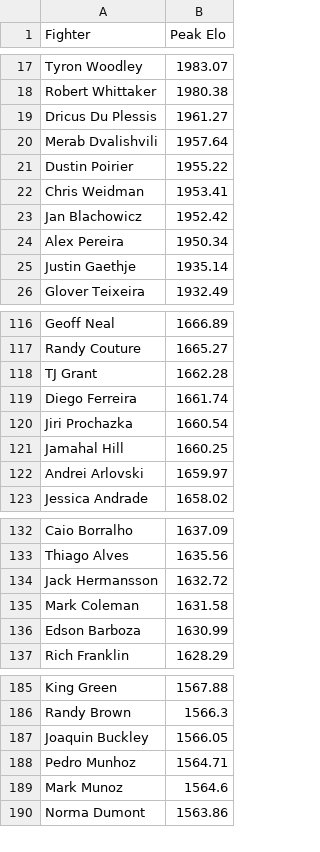
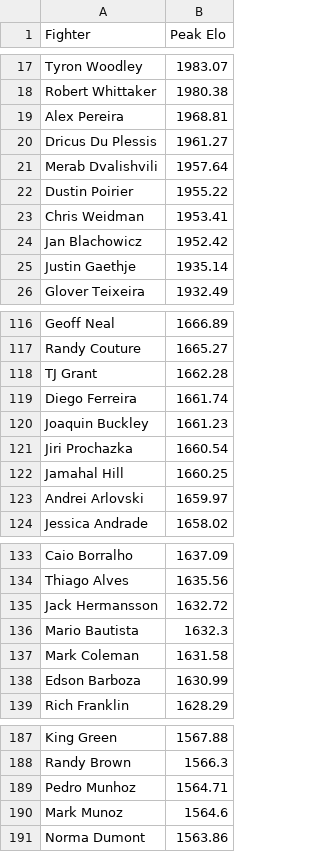
Before and after one commit to NBAtrev/UFC-Elo-Engine, a CSV file: k_adjust_k200_peak_elo.csv, drawn as a sheet; only a part is shown, gaps mark what is left out; the diff covers the shown part only.

Commit message:
Add files via upload

```diff
--- a/k_adjust_k200_peak_elo.csv
+++ b/k_adjust_k200_peak_elo.csv
@@ -18,2 +18,3 @@ Tyron Woodley,1983.07
 Robert Whittaker,1980.38
+Alex Pereira,1968.81
 Dricus Du Plessis,1961.27
@@ -23,3 +24,2 @@ Chris Weidman,1953.41
 Jan Blachowicz,1952.42
-Alex Pereira,1950.34
 Justin Gaethje,1935.14
@@ -119,2 +119,3 @@ TJ Grant,1662.28
 Diego Ferreira,1661.74
+Joaquin Buckley,1661.23
 Jiri Prochazka,1660.54
@@ -134,2 +135,3 @@ Thiago Alves,1635.56
 Jack Hermansson,1632.72
+Mario Bautista,1632.3
 Mark Coleman,1631.58
@@ -186,3 +188,2 @@ King Green,1567.88
 Randy Brown,1566.3
-Joaquin Buckley,1566.05
 Pedro Munhoz,1564.71
```
Also changed, not shown: 5 added rows and 6 removed rows elsewhere in this file.
